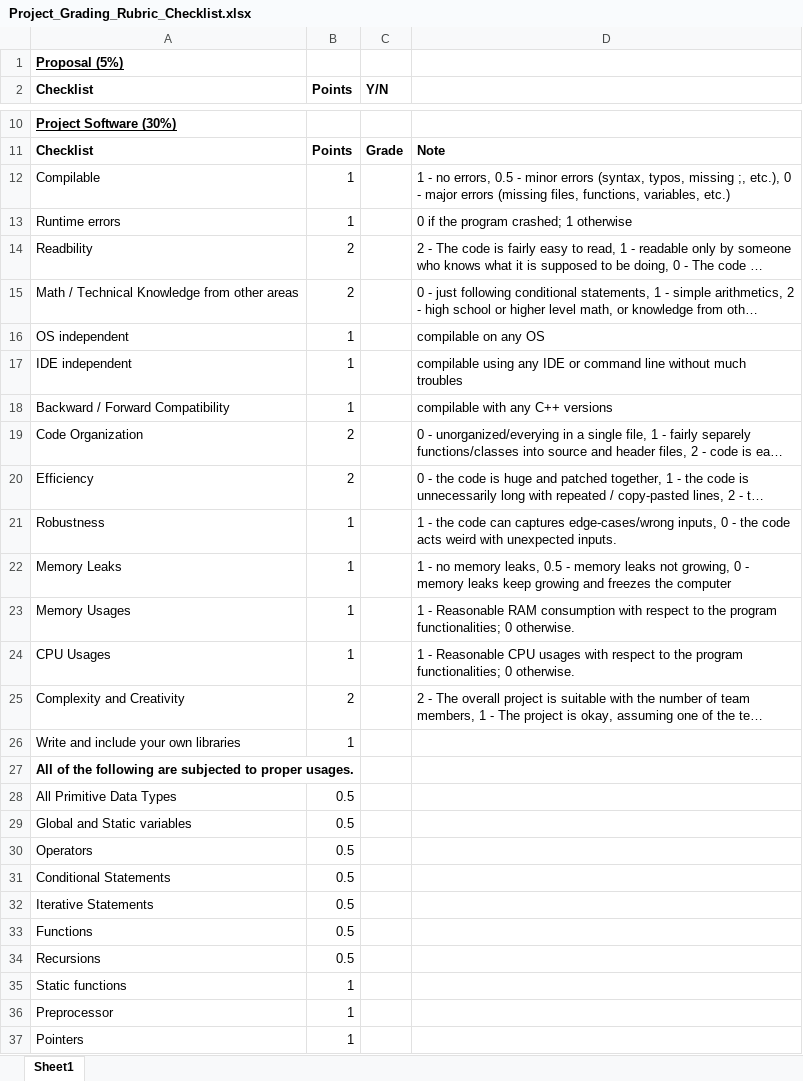
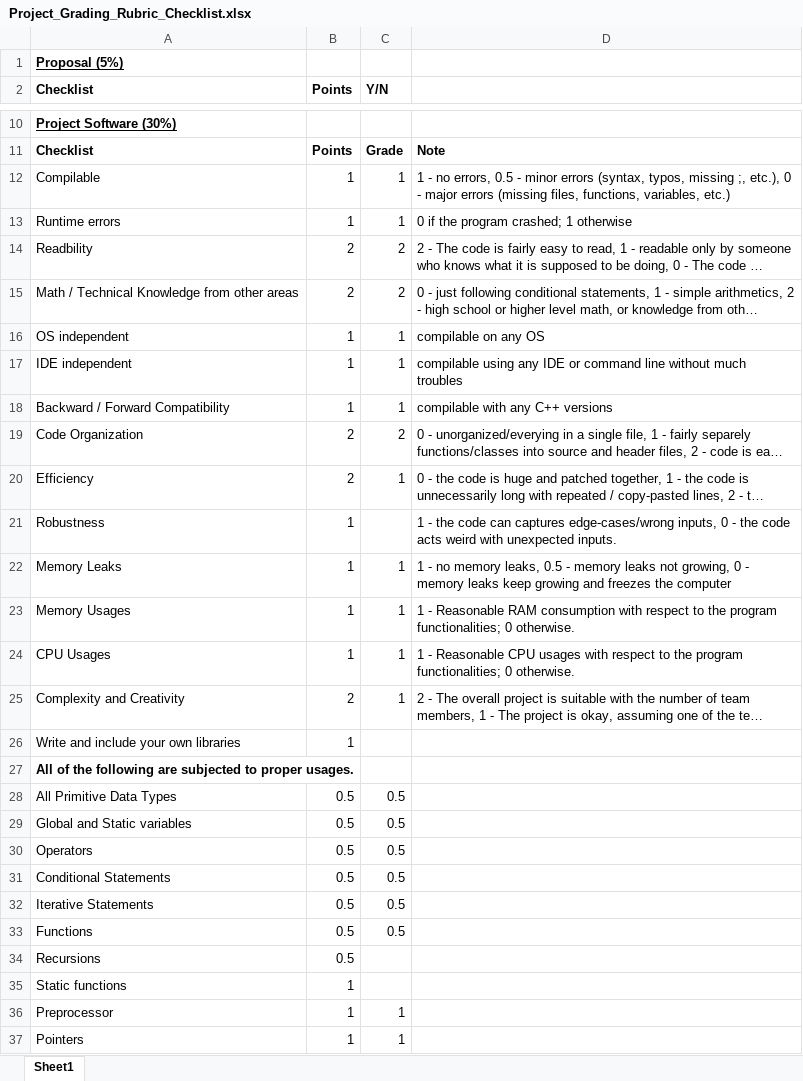
Before and after one commit to RobertJBlanchard/OhioTrail, an Excel workbook: Project_Grading_Rubric_Checklist.xlsx, sheet Sheet1, drawn as a sheet; only a part is shown, gaps mark what is left out; long unchanged cells end in …; values as stored, in another font and other column widths than the file's, no borders; the diff covers the shown part only; the diff names each change by its address in the sheet, - before the commit and + after, or states it on an @@ line.

Commit message:
Add files via upload

```diff
--- a/Project_Grading_Rubric_Checklist.xlsx (sheet Sheet1)
+++ b/Project_Grading_Rubric_Checklist.xlsx (sheet Sheet1)
-C12:C13 (Y/N): (empty)
+C12:C13 (Y/N): 1
-C14:C15 (Y/N): (empty)
+C14:C15 (Y/N): 2
-C16:C18 (Y/N): (empty)
+C16:C18 (Y/N): 1
-C19 (Y/N): (empty)
+C19 (Y/N): 2
-C20 (Y/N): (empty)
+C20 (Y/N): 1
-C22:C25 (Y/N): (empty)
+C22:C25 (Y/N): 1
-C28:C33 (Y/N): (empty)
+C28:C33 (Y/N): 0.5
-C36:C37 (Y/N): (empty)
+C36:C37 (Y/N): 1
```
Also changed, not shown: 6 edited cells elsewhere in this sheet.
